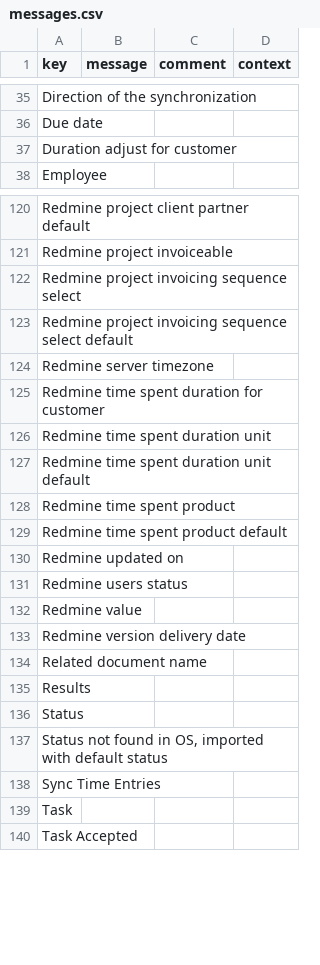
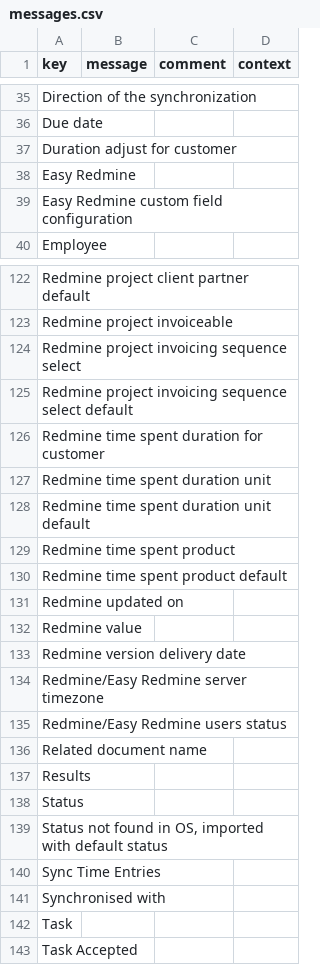
Before and after one commit to axelor/axelor-addons, a CSV file: axelor-redmine/src/main/resources/i18n/messages.csv, drawn as a sheet; only a part is shown, gaps mark what is left out; removed rows and columns are numbered as before the commit, all else as after; the diff names each change by its address in the sheet, - before the commit and + after, or states it on an @@ line.

```diff
--- a/axelor-redmine/src/main/resources/i18n/messages.csv
+++ b/axelor-redmine/src/main/resources/i18n/messages.csv
+row 38: Easy Redmine
+row 39: Easy Redmine custom field configuration
-row 124: Redmine server timezone
-row 131: Redmine users status
+row 134: Redmine/Easy Redmine server timezone
+row 135: Redmine/Easy Redmine users status
+row 141: Synchronised with
```
Also changed, not shown: axelor-redmine/src/main/resources/i18n/messages_de.csv, axelor-redmine/src/main/resources/i18n/messages_en.csv, 5 other files.
